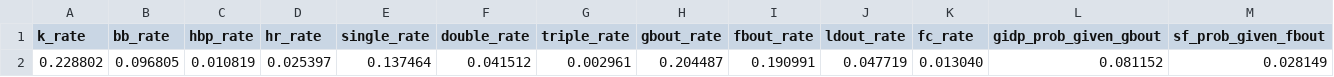
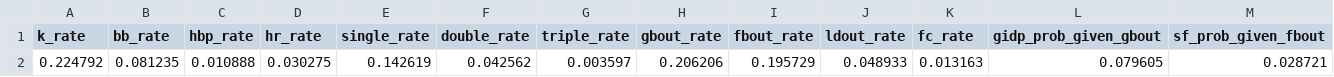
Before and after one commit to Colin-Hanley1/Markov-NRFI, a CSV file: nrfi_model/data/league_averages.csv, drawn as a sheet; only a part is shown; removed rows and columns are numbered as before the commit, all else as after; rows hold the shown columns only; the diff names each change by its address in the sheet, - before the commit and + after, or states it on an @@ line.

```diff
--- a/nrfi_model/data/league_averages.csv
+++ b/nrfi_model/data/league_averages.csv
-row 2: 0.228802 | 0.096805 | 0.010819 | 0.025397 | 0.137464 | 0.041512 | 0.002961 | 0.204487 | 0.190991 | 0.047719 | 0.013040 | 0.081152 | 0.028149
+row 2: 0.224792 | 0.081235 | 0.010888 | 0.030275 | 0.142619 | 0.042562 | 0.003597 | 0.206206 | 0.195729 | 0.048933 | 0.013163 | 0.079605 | 0.028721
```
Also changed, not shown: nrfi_model/data/batters.csv, nrfi_model/data/pitchers.csv, 14 other files.
